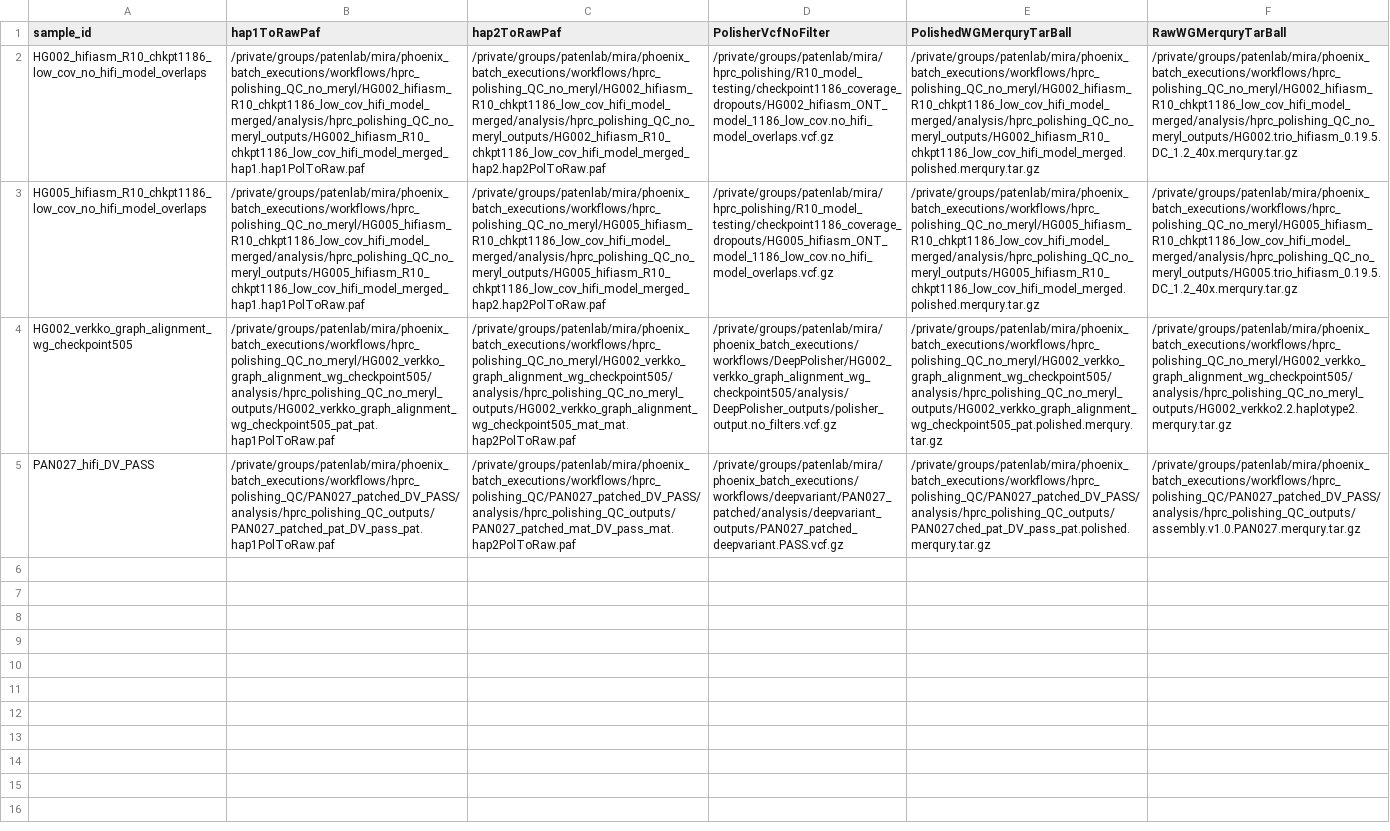
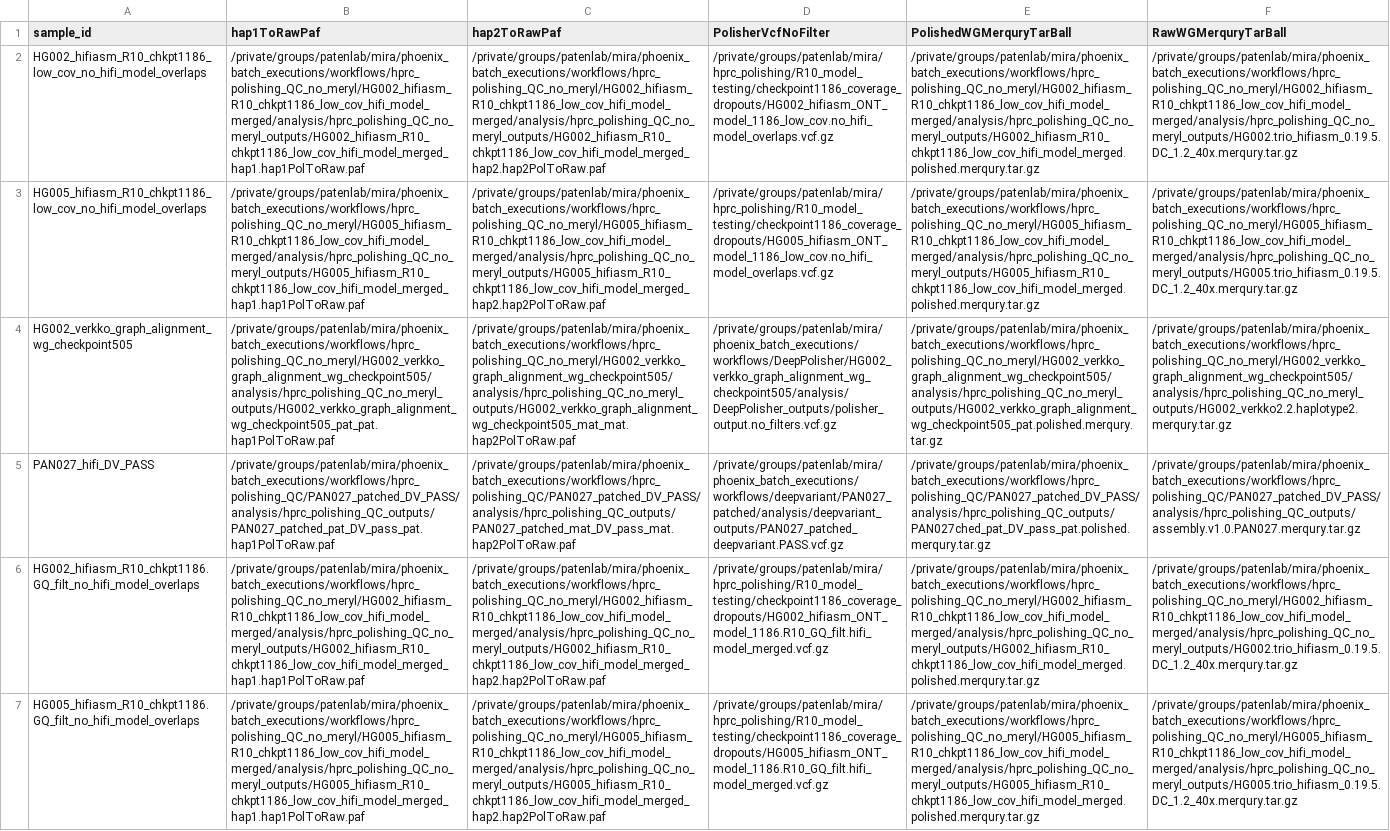
Before and after one commit to miramastoras/phoenix_batch_submissions, a CSV file: workflows/annotate_edit_with_fp_kmers/annotate_edit_with_fp_kmers.csv, drawn as a sheet; the diff names each change by its address in the sheet, - before the commit and + after, or states it on an @@ line.

Commit message:
R10 model GQ filters

```diff
--- a/workflows/annotate_edit_with_fp_kmers/annotate_edit_with_fp_kmers.csv
+++ b/workflows/annotate_edit_with_fp_kmers/annotate_edit_with_fp_kmers.csv
+row 6: HG002_hifiasm_R10_chkpt1186.GQ_filt_no_hifi_model_overlaps | /private/groups/patenlab/mira/phoenix_batch_executions/workflows/hprc_polishing_QC_no_meryl/HG002_hifiasm_R10_chkpt1186_low_cov_hifi_model_merged/analysis/hprc_polishing_QC_no_meryl_outputs/HG002_hifiasm_R10_chkpt1186_low_cov_hifi_model_merged_hap1.hap1PolToRaw.paf | /private/groups/patenlab/mira/phoenix_batch_executions/workflows/hprc_polishing_QC_no_meryl/HG002_hifiasm_R10_chkpt1186_low_cov_hifi_model_merged/analysis/hprc_polishing_QC_no_meryl_outputs/HG002_hifiasm_R10_chkpt1186_low_cov_hifi_model_merged_hap2.hap2PolToRaw.paf | /private/groups/patenlab/mira/hprc_polishing/R10_model_testing/checkpoint1186_coverage_dropouts/HG002_hifiasm_ONT_model_1186.R10_GQ_filt.hifi_model_merged.vcf.gz | /private/groups/patenlab/mira/phoenix_batch_executions/workflows/hprc_polishing_QC_no_meryl/HG002_hifiasm_R10_chkpt1186_low_cov_hifi_model_merged/analysis/hprc_polishing_QC_no_meryl_outputs/HG002_hifiasm_R10_chkpt1186_low_cov_hifi_model_merged.polished.merqury.tar.gz | /private/groups/patenlab/mira/phoenix_batch_executions/workflows/hprc_polishing_QC_no_meryl/HG002_hifiasm_R10_chkpt1186_low_cov_hifi_model_merged/analysis/hprc_polishing_QC_no_meryl_outputs/HG002.trio_hifiasm_0.19.5.DC_1.2_40x.merqury.tar.gz
+row 7: HG005_hifiasm_R10_chkpt1186.GQ_filt_no_hifi_model_overlaps | /private/groups/patenlab/mira/phoenix_batch_executions/workflows/hprc_polishing_QC_no_meryl/HG005_hifiasm_R10_chkpt1186_low_cov_hifi_model_merged/analysis/hprc_polishing_QC_no_meryl_outputs/HG005_hifiasm_R10_chkpt1186_low_cov_hifi_model_merged_hap1.hap1PolToRaw.paf | /private/groups/patenlab/mira/phoenix_batch_executions/workflows/hprc_polishing_QC_no_meryl/HG005_hifiasm_R10_chkpt1186_low_cov_hifi_model_merged/analysis/hprc_polishing_QC_no_meryl_outputs/HG005_hifiasm_R10_chkpt1186_low_cov_hifi_model_merged_hap2.hap2PolToRaw.paf | /private/groups/patenlab/mira/hprc_polishing/R10_model_testing/checkpoint1186_coverage_dropouts/HG005_hifiasm_ONT_model_1186.R10_GQ_filt.hifi_model_merged.vcf.gz | /private/groups/patenlab/mira/phoenix_batch_executions/workflows/hprc_polishing_QC_no_meryl/HG005_hifiasm_R10_chkpt1186_low_cov_hifi_model_merged/analysis/hprc_polishing_QC_no_meryl_outputs/HG005_hifiasm_R10_chkpt1186_low_cov_hifi_model_merged.polished.merqury.tar.gz | /private/groups/patenlab/mira/phoenix_batch_executions/workflows/hprc_polishing_QC_no_meryl/HG005_hifiasm_R10_chkpt1186_low_cov_hifi_model_merged/analysis/hprc_polishing_QC_no_meryl_outputs/HG005.trio_hifiasm_0.19.5.DC_1.2_40x.merqury.tar.gz
```
Also changed, not shown: 3 other files.
